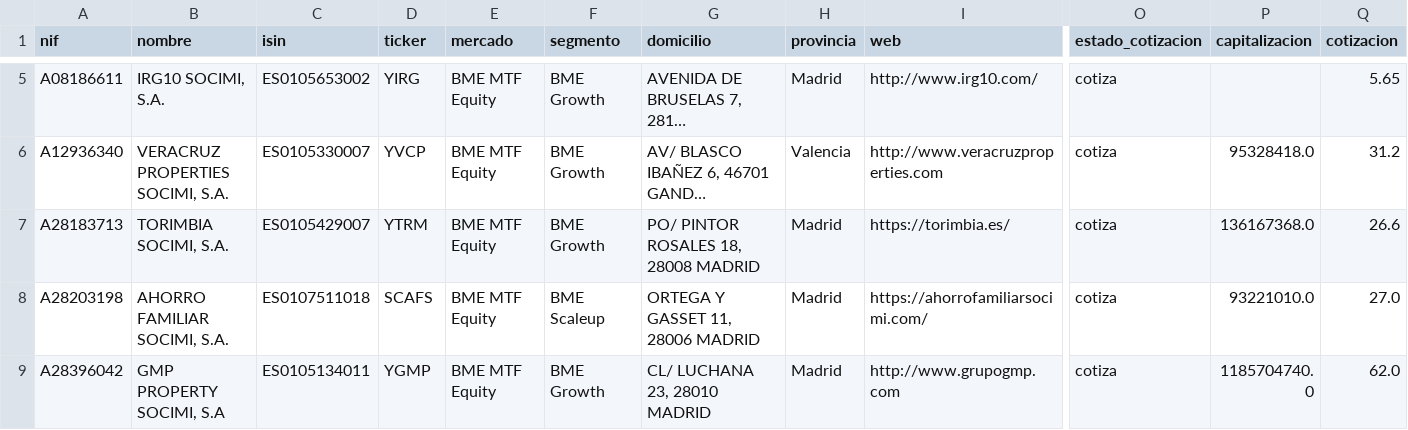
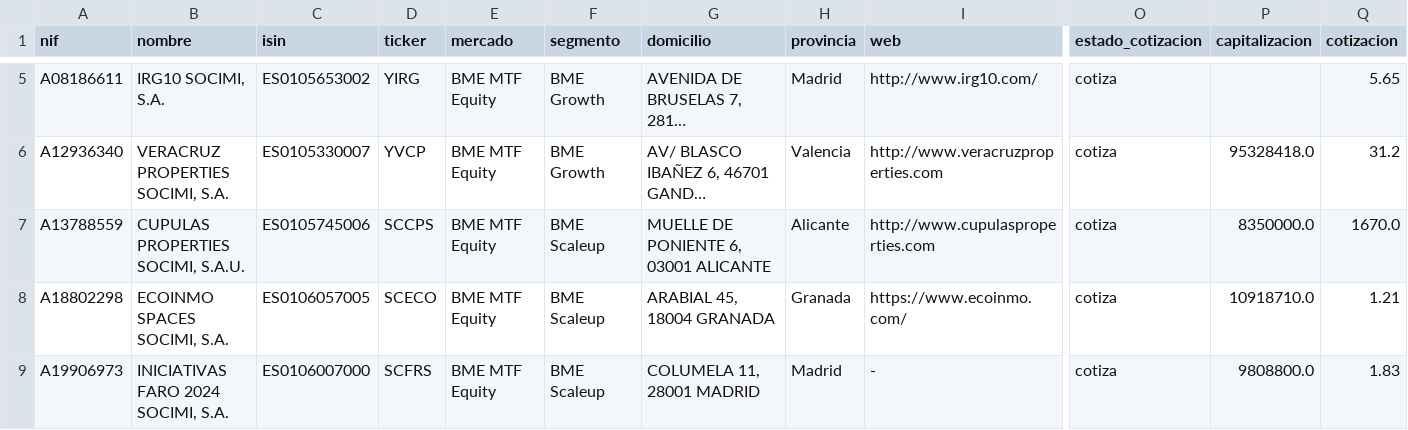
Before and after one commit to Colmeee/socimis, a CSV file: base/csv/sociedad.csv, drawn as a sheet; only a part is shown, gaps mark what is left out; the shorter side is filled out with more unchanged rows; long unchanged cells end in …; rows hold the shown columns only; the diff covers the shown part only; the diff names each change by its address in the sheet, - before the commit and + after, or states it on an @@ line.

```diff
--- a/base/csv/sociedad.csv
+++ b/base/csv/sociedad.csv
+row 7: A13788559 | CUPULAS PROPERTIES SOCIMI, S.A.U. | ES0105745006 | SCCPS | BME MTF Equity | BME Scaleup | MUELLE DE PONIENTE 6, 03001 ALICANTE | Alicante | http://www.cupulasproperties.com | cotiza | 8350000.0 | 1670.0
+row 8: A18802298 | ECOINMO SPACES SOCIMI, S.A. | ES0106057005 | SCECO | BME MTF Equity | BME Scaleup | ARABIAL 45, 18004 GRANADA | Granada | https://www.ecoinmo.com/ | cotiza | 10918710.0 | 1.21
+row 9: A19906973 | INICIATIVAS FARO 2024 SOCIMI, S.A. | ES0106007000 | SCFRS | BME MTF Equity | BME Scaleup | COLUMELA 11, 28001 MADRID | Madrid | - | cotiza | 9808800.0 | 1.83
```
Also changed, not shown: 8 added rows elsewhere in this file, base/csv/accionista.csv, 23 other files.
